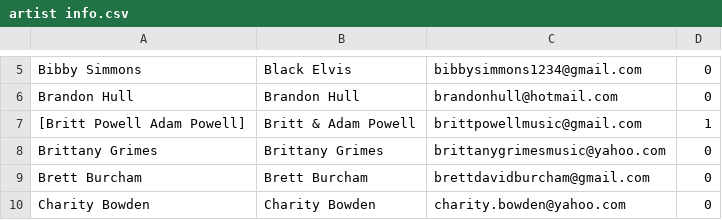
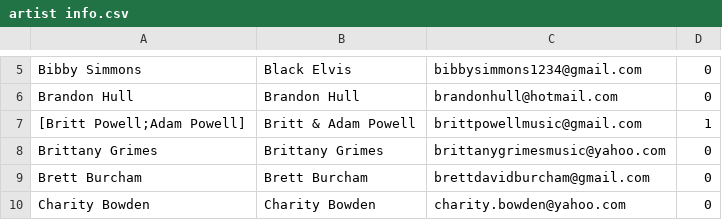
Before and after one commit to luke-welton/senior-design-project, a CSV file: docs/artist info.csv, drawn as a sheet; only a part is shown, gaps mark what is left out.

Commit message:
missed a semicolon

```diff
--- a/docs/artist info.csv
+++ b/docs/artist info.csv
@@ -6,3 +6,3 @@ Bibby Simmons,Black Elvis,bibbysimmons1234@gmail.com,0
 Brandon Hull,Brandon Hull,brandonhull@hotmail.com,0
-[Britt Powell Adam Powell],Britt & Adam Powell,brittpowellmusic@gmail.com,1
+[Britt Powell;Adam Powell],Britt & Adam Powell,brittpowellmusic@gmail.com,1
 Brittany Grimes,Brittany Grimes,brittanygrimesmusic@yahoo.com,0
```
